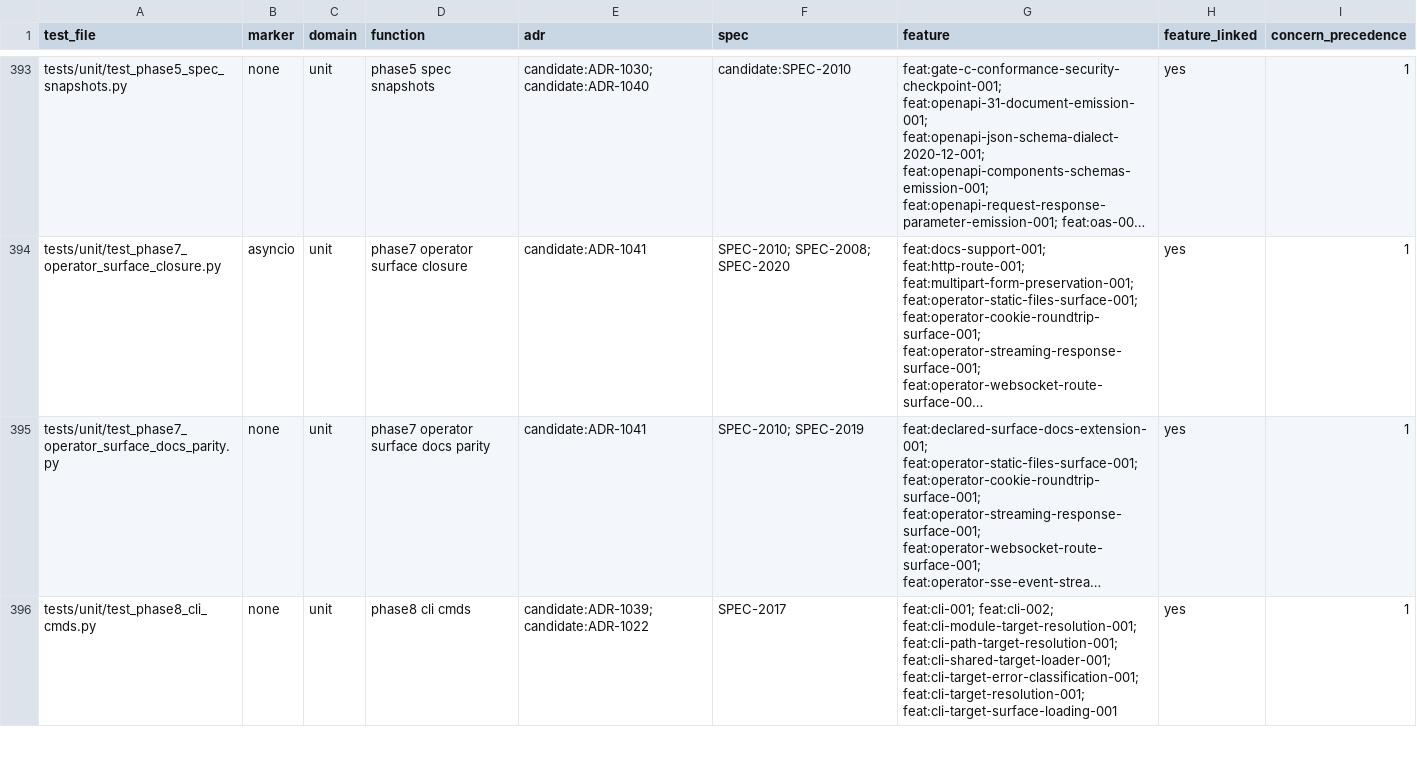
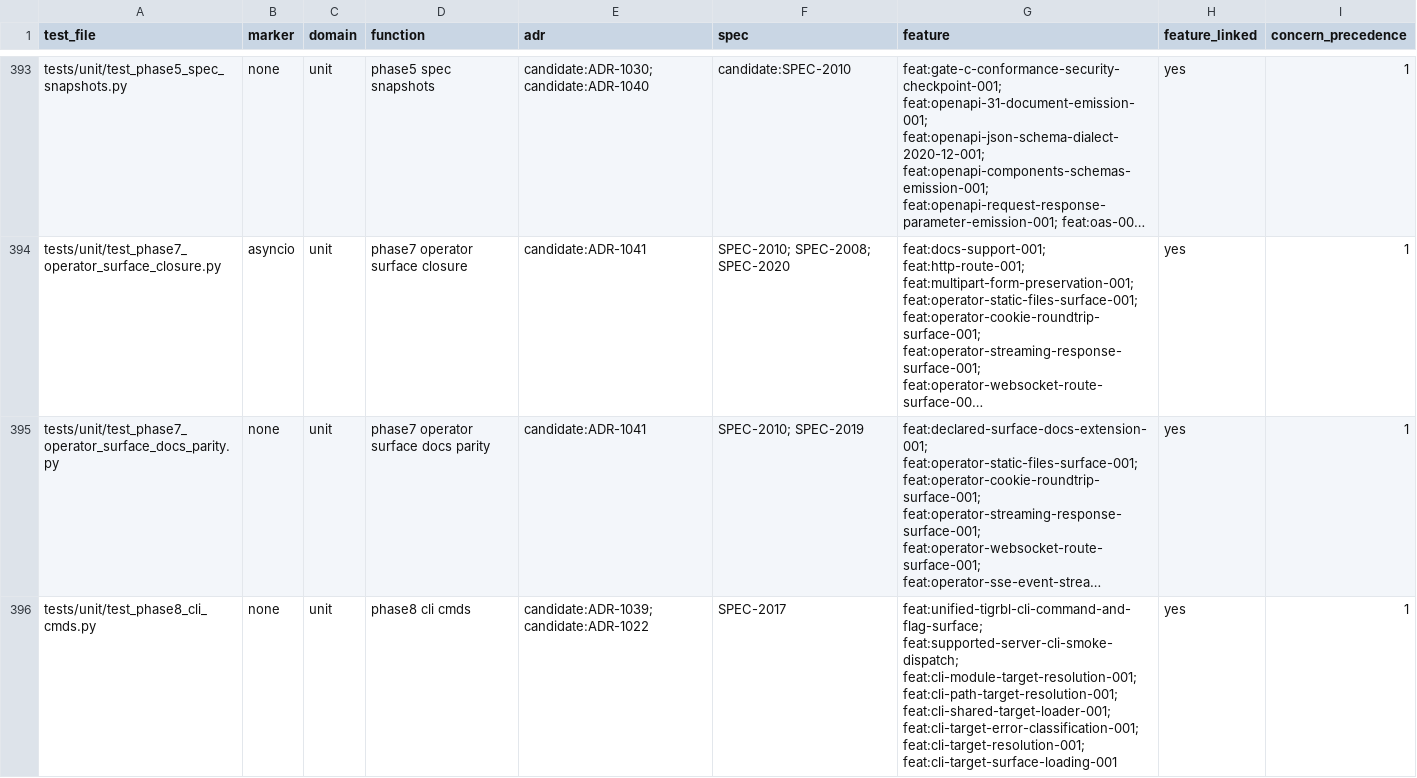
Before and after one commit to tigrbl/tigrbl, a CSV file: .ssot/reports/tigrbl_tests_matrix.csv, drawn as a sheet; only a part is shown, gaps mark what is left out; long unchanged cells end in …; the diff covers the shown part only; the diff names each change by its address in the sheet, - before the commit and + after, or states it on an @@ line.

```diff
--- a/.ssot/reports/tigrbl_tests_matrix.csv
+++ b/.ssot/reports/tigrbl_tests_matrix.csv
-G396 (feature): feat:cli-001; feat:cli-002; feat:cli-module-target-resolution-001; feat:cli-path-target-resolution-001;…
+G396 (feature): feat:unified-tigrbl-cli-command-and-flag-surface; feat:supported-server-cli-smoke-dispatch; feat:cli-module-target-resolution-001; feat:cli-path-target-resolution-001;…
```
Also changed, not shown: 3 edited cells elsewhere in this file, .ssot/reports/tigrbl_tests_matrix_direct_linked_governed.csv, 11 other files.
